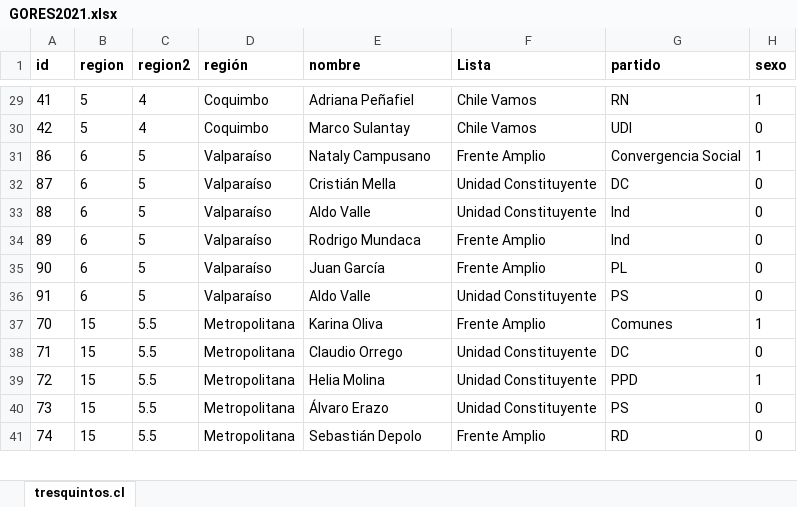
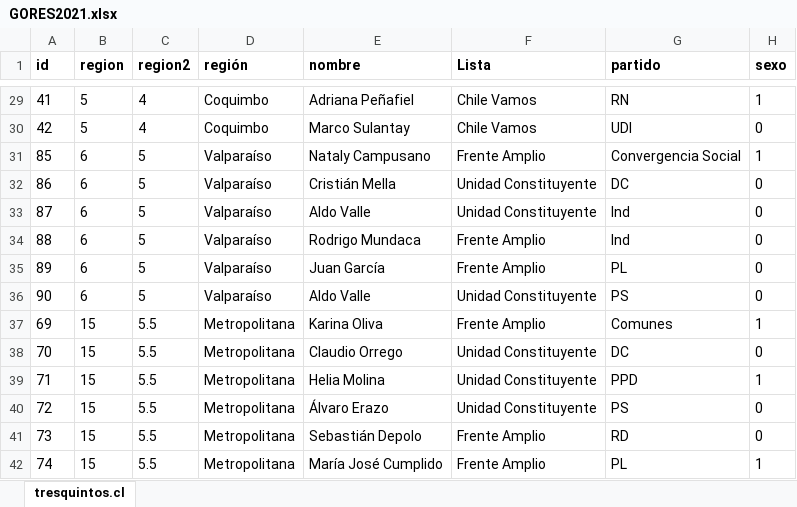
Before and after one commit to tresquintos/candidatos, an Excel workbook: gores 2021/GORES2021.xlsx, sheet tresquintos.cl, drawn as a sheet; only a part is shown, gaps mark what is left out; values as stored, in another font and other column widths than the file's, no borders; removed rows and columns are numbered as before the commit, all else as after; the diff covers the shown part only; the diff names each change by its address in the sheet, - before the commit and + after, or states it on an @@ line.

```diff
--- a/gores 2021/GORES2021.xlsx (sheet tresquintos.cl)
+++ b/gores 2021/GORES2021.xlsx (sheet tresquintos.cl)
+row 31: 85 | 6 | 5 | Valparaíso | Nataly Campusano | Frente Amplio | Convergencia Social | 1
-E32 (nombre): Nataly Campusano
+E32 (nombre): Cristián Mella
-F32 (Lista): Frente Amplio
+F32 (Lista): Unidad Constituyente
-G32 (partido): Convergencia Social
+G32 (partido): DC
-H32 (sexo): 1
+H32 (sexo): 0
-E33 (nombre): Cristián Mella
+E33 (nombre): Aldo Valle
-G33 (partido): DC
+G33 (partido): Ind
-E34 (nombre): Aldo Valle
+E34 (nombre): Rodrigo Mundaca
-F34 (Lista): Unidad Constituyente
+F34 (Lista): Frente Amplio
-E35 (nombre): Rodrigo Mundaca
+E35 (nombre): Juan García
-G35 (partido): Ind
+G35 (partido): PL
-E36 (nombre): Juan García
+E36 (nombre): Aldo Valle
-F36 (Lista): Frente Amplio
+F36 (Lista): Unidad Constituyente
-G36 (partido): PL
+G36 (partido): PS
-row 36: 91 | 6 | 5 | Valparaíso | Aldo Valle | Unidad Constituyente | PS | 0
+row 37: 69 | 15 | 5.5 | Metropolitana | Karina Oliva | Frente Amplio | Comunes | 1
-E38 (nombre): Karina Oliva
+E38 (nombre): Claudio Orrego
-F38 (Lista): Frente Amplio
+F38 (Lista): Unidad Constituyente
-G38 (partido): Comunes
+G38 (partido): DC
-H38 (sexo): 1
+H38 (sexo): 0
-E39 (nombre): Claudio Orrego
+E39 (nombre): Helia Molina
-G39 (partido): DC
+G39 (partido): PPD
-H39 (sexo): 0
+H39 (sexo): 1
-E40 (nombre): Helia Molina
+E40 (nombre): Álvaro Erazo
-G40 (partido): PPD
+G40 (partido): PS
-H40 (sexo): 1
+H40 (sexo): 0
-E41 (nombre): Álvaro Erazo
+E41 (nombre): Sebastián Depolo
-F41 (Lista): Unidad Constituyente
+F41 (Lista): Frente Amplio
-G41 (partido): PS
+G41 (partido): RD
-E42 (nombre): Sebastián Depolo
+E42 (nombre): María José Cumplido
-G42 (partido): RD
+G42 (partido): PL
-H42 (sexo): 0
+H42 (sexo): 1
```
Also changed, not shown: 1 added row, 3 removed rows and 34 edited cells elsewhere in this sheet, 1 other file.
